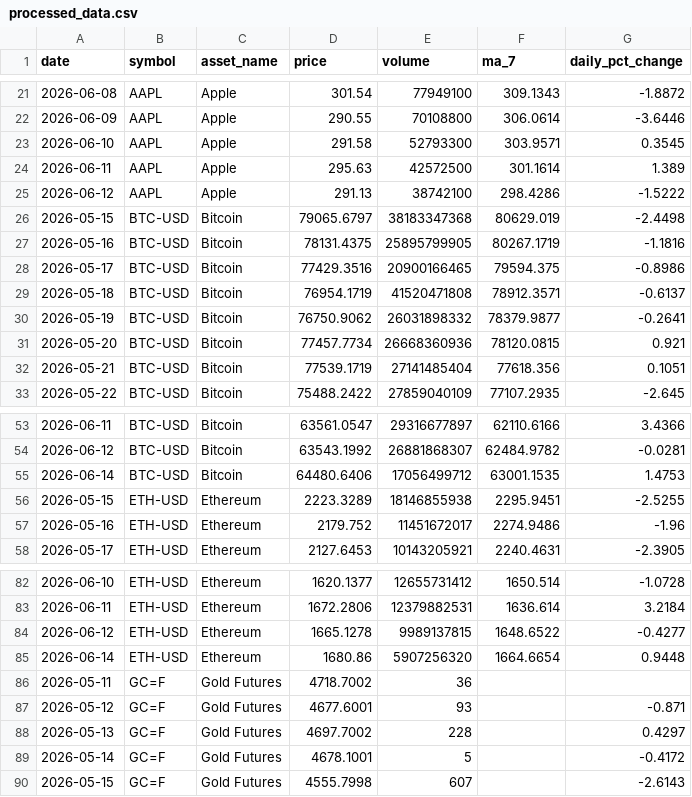
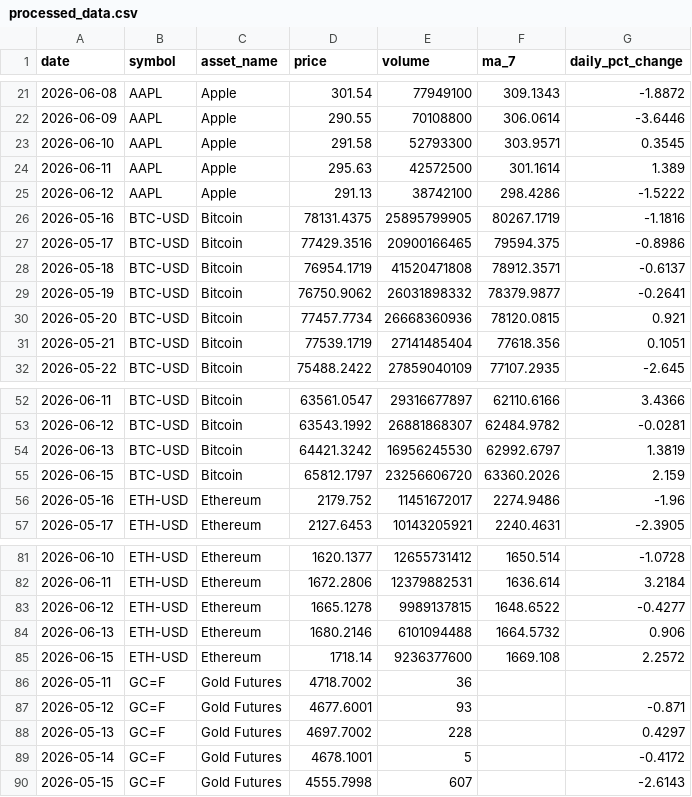
Before and after one commit to Bhupendra308/market-pulse, a CSV file: processed_data.csv, drawn as a sheet; only a part is shown, gaps mark what is left out; removed rows and columns are numbered as before the commit, all else as after; the diff names each change by its address in the sheet, - before the commit and + after, or states it on an @@ line.

```diff
--- a/processed_data.csv
+++ b/processed_data.csv
-row 26: 2026-05-15 | BTC-USD | Bitcoin | 79065.6797 | 38183347368 | 80629.019 | -2.4498
-row 55: 2026-06-14 | BTC-USD | Bitcoin | 64480.6406 | 17056499712 | 63001.1535 | 1.4753
-row 56: 2026-05-15 | ETH-USD | Ethereum | 2223.3289 | 18146855938 | 2295.9451 | -2.5255
+row 54: 2026-06-13 | BTC-USD | Bitcoin | 64421.3242 | 16956245530 | 62992.6797 | 1.3819
+row 55: 2026-06-15 | BTC-USD | Bitcoin | 65812.1797 | 23256606720 | 63360.2026 | 2.159
-row 85: 2026-06-14 | ETH-USD | Ethereum | 1680.86 | 5907256320 | 1664.6654 | 0.9448
+row 84: 2026-06-13 | ETH-USD | Ethereum | 1680.2146 | 6101094488 | 1664.5732 | 0.906
+row 85: 2026-06-15 | ETH-USD | Ethereum | 1718.14 | 9236377600 | 1669.108 | 2.2572
```
